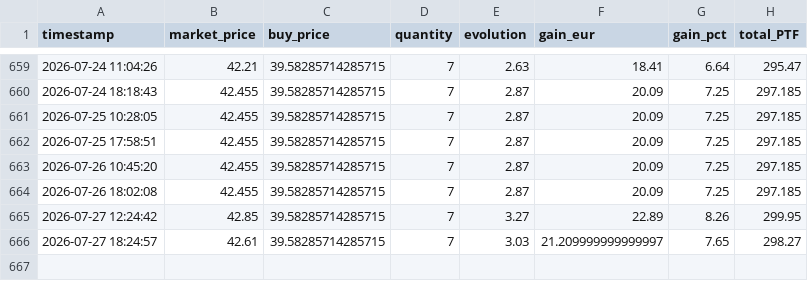
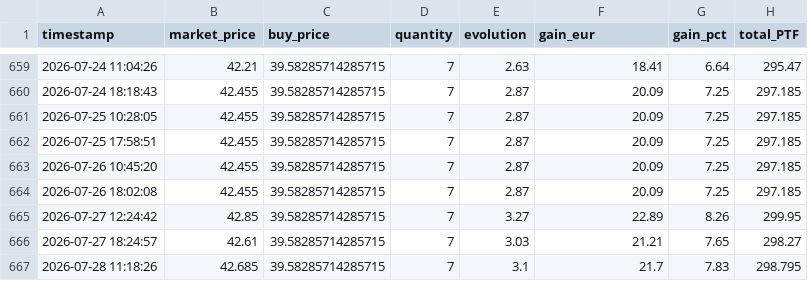
Before and after one commit to thomchapuis/portfolio-tracker, a CSV file: etf_history.csv, drawn as a sheet; only a part is shown, gaps mark what is left out.

```diff
--- a/etf_history.csv
+++ b/etf_history.csv
@@ -665,2 +665,3 @@ timestamp,market_price,buy_price,quantity,evolution,gain_eur,gain_pct,total_PTF
 2026-07-27 12:24:42,42.85,39.58285714285715,7,3.27,22.89,8.26,299.95
-2026-07-27 18:24:57,42.61,39.58285714285715,7,3.03,21.209999999999997,7.65,298.27
+2026-07-27 18:24:57,42.61,39.58285714285715,7,3.03,21.21,7.65,298.27
+2026-07-28 11:18:26,42.685,39.58285714285715,7,3.1,21.7,7.83,298.795
```
Also changed, not shown: 1 other file.
